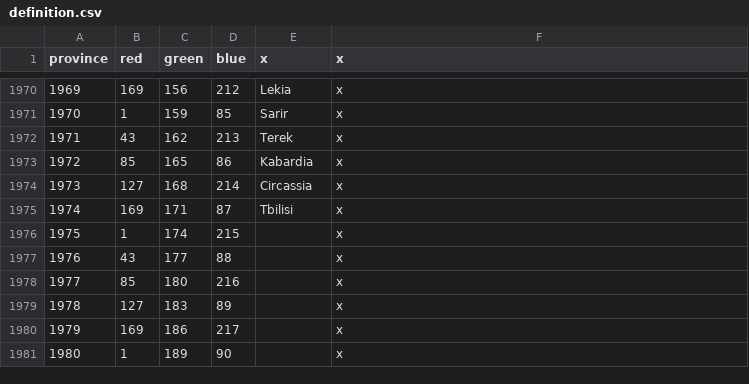
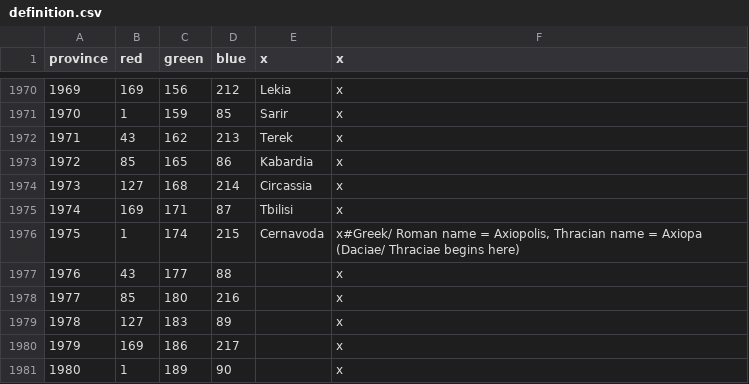
Before and after one commit to swf541/Gloria-Regni, a CSV file: Gloria Regni/map/definition.csv, drawn as a sheet; only a part is shown, gaps mark what is left out.

```diff
--- a/Gloria Regni/map/definition.csv
+++ b/Gloria Regni/map/definition.csv
@@ -1975,3 +1975,3 @@ province;red;green;blue;x;x
 1974;169;171;87;Tbilisi;x
-1975;1;174;215;;x
+1975;1;174;215;Cernavoda;x#Greek/ Roman name = Axiopolis, Thracian name = Axiopa (Daciae/ Thraciae begins here)
 1976;43;177;88;;x
```
Also changed, not shown: 1 other file.
